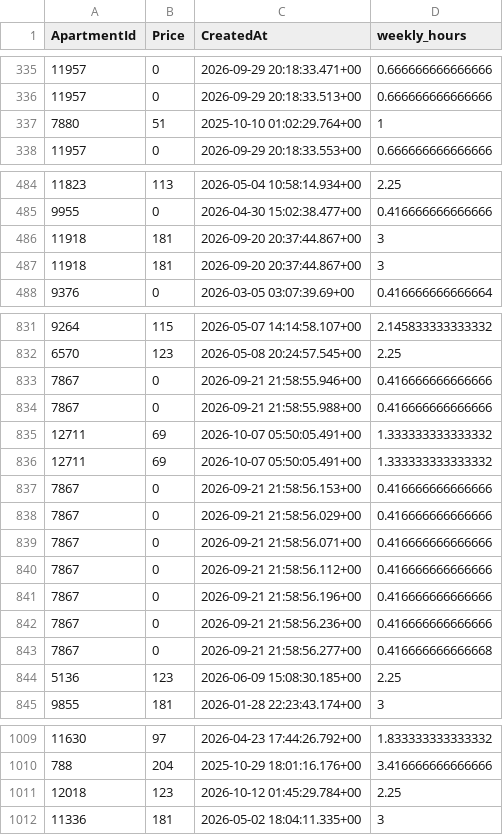
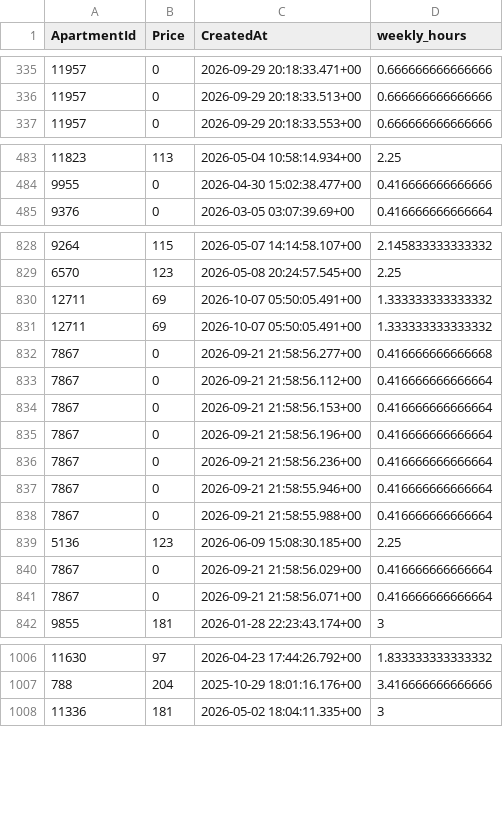
Before and after one commit to AryanGupta-Faireez/demand-dashboard, a CSV file: data/recurring_bookings.csv, drawn as a sheet; only a part is shown, gaps mark what is left out; removed rows and columns are numbered as before the commit, all else as after; the diff covers the shown part only; the diff names each change by its address in the sheet, - before the commit and + after, or states it on an @@ line.

```diff
--- a/data/recurring_bookings.csv
+++ b/data/recurring_bookings.csv
-row 337: 7880 | 51 | 2025-10-10 01:02:29.764+00 | 1
-row 486: 11918 | 181 | 2026-09-20 20:37:44.867+00 | 3
-row 487: 11918 | 181 | 2026-09-20 20:37:44.867+00 | 3
-row 833: 7867 | 0 | 2026-09-21 21:58:55.946+00 | 0.416666666666666
-row 834: 7867 | 0 | 2026-09-21 21:58:55.988+00 | 0.416666666666666
-row 837: 7867 | 0 | 2026-09-21 21:58:56.153+00 | 0.416666666666666
-row 838: 7867 | 0 | 2026-09-21 21:58:56.029+00 | 0.416666666666666
-row 839: 7867 | 0 | 2026-09-21 21:58:56.071+00 | 0.416666666666666
-row 840: 7867 | 0 | 2026-09-21 21:58:56.112+00 | 0.416666666666666
-row 841: 7867 | 0 | 2026-09-21 21:58:56.196+00 | 0.416666666666666
-row 842: 7867 | 0 | 2026-09-21 21:58:56.236+00 | 0.416666666666666
+row 833: 7867 | 0 | 2026-09-21 21:58:56.112+00 | 0.416666666666664
+row 834: 7867 | 0 | 2026-09-21 21:58:56.153+00 | 0.416666666666664
+row 835: 7867 | 0 | 2026-09-21 21:58:56.196+00 | 0.416666666666664
+row 836: 7867 | 0 | 2026-09-21 21:58:56.236+00 | 0.416666666666664
+row 837: 7867 | 0 | 2026-09-21 21:58:55.946+00 | 0.416666666666664
+row 838: 7867 | 0 | 2026-09-21 21:58:55.988+00 | 0.416666666666664
+row 840: 7867 | 0 | 2026-09-21 21:58:56.029+00 | 0.416666666666664
+row 841: 7867 | 0 | 2026-09-21 21:58:56.071+00 | 0.416666666666664
-row 1011: 12018 | 123 | 2026-10-12 01:45:29.784+00 | 2.25
```
Also changed, not shown: 6 added rows, 7 removed rows and 3 edited cells elsewhere in this file, data/apartments.csv, data/promotions.csv, 2 other files.
